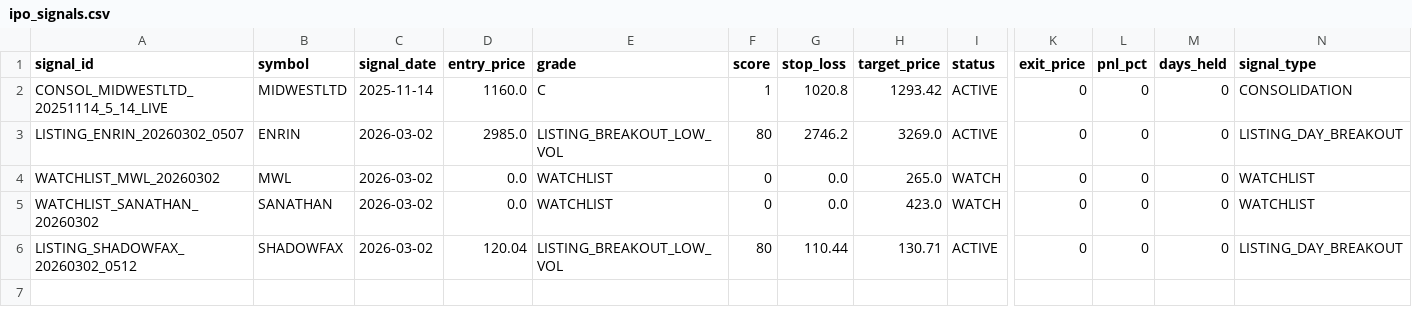
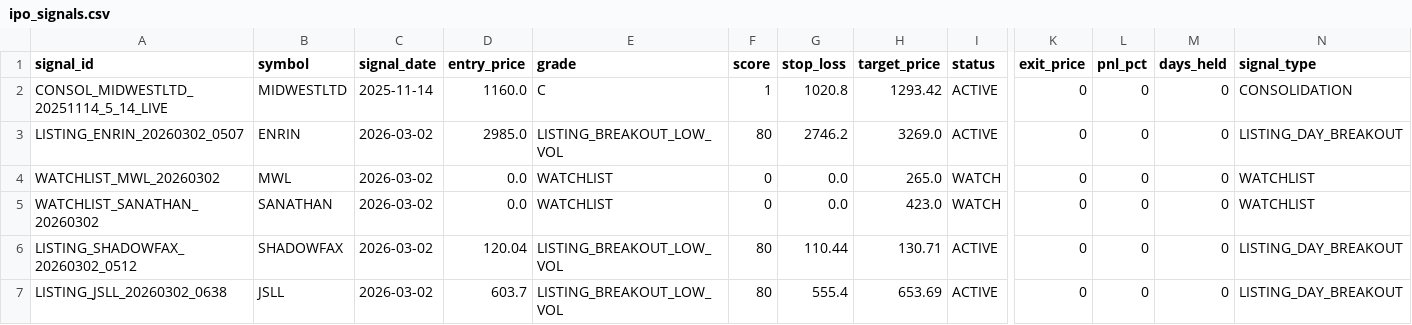
Before and after one commit to Deep-Adhia/IPO-Base-Scanner, a CSV file: ipo_signals.csv, drawn as a sheet; only a part is shown, gaps mark what is left out; rows hold the shown columns only; the diff names each change by its address in the sheet, - before the commit and + after, or states it on an @@ line.

```diff
--- a/ipo_signals.csv
+++ b/ipo_signals.csv
+row 7: LISTING_JSLL_20260302_0638 | JSLL | 2026-03-02 | 603.7 | LISTING_BREAKOUT_LOW_VOL | 80 | 555.4 | 653.69 | ACTIVE | 0 | 0 | 0 | LISTING_DAY_BREAKOUT
```
Also changed, not shown: ipo_listing_data.csv, ipo_positions.csv, 1 other file.
